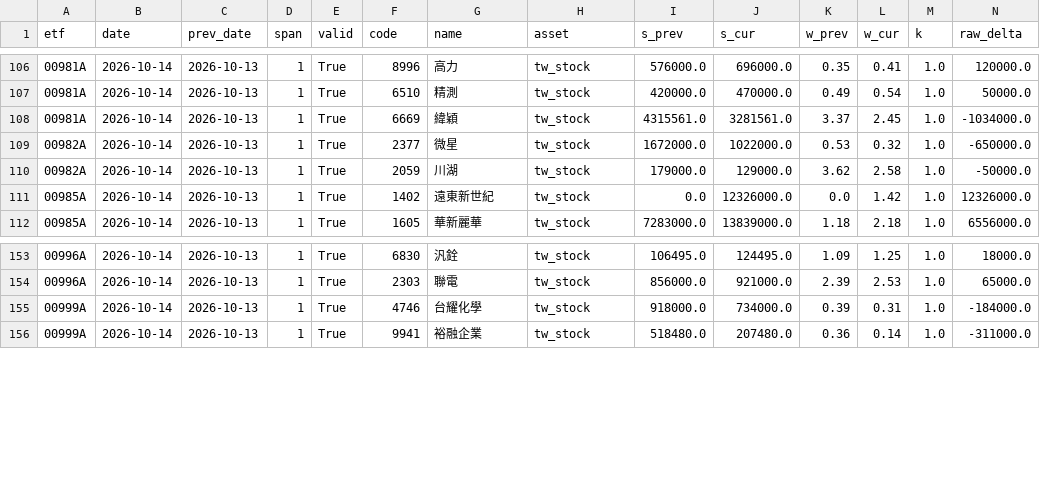
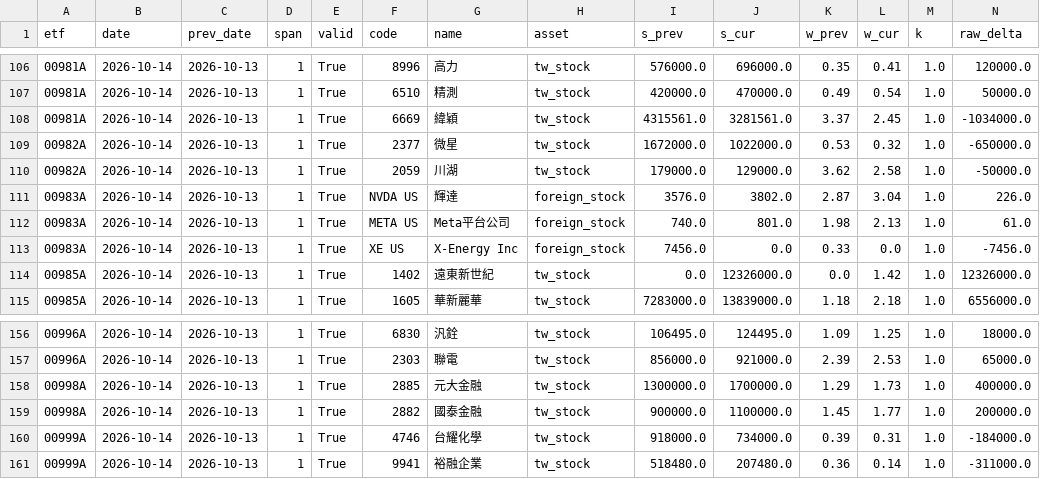
Before and after one commit to Hdinrd/Active-ETF, a CSV file: data/derived/changes_latest.csv, drawn as a sheet; only a part is shown, gaps mark what is left out; rows hold the shown columns only; the diff names each change by its address in the sheet, - before the commit and + after, or states it on an @@ line.

```diff
--- a/data/derived/changes_latest.csv
+++ b/data/derived/changes_latest.csv
+row 111: 00983A | 2026-10-14 | 2026-10-13 | 1 | True | NVDA US | 輝達 | foreign_stock | 3576.0 | 3802.0 | 2.87 | 3.04 | 1.0 | 226.0
+row 112: 00983A | 2026-10-14 | 2026-10-13 | 1 | True | META US | Meta平台公司 | foreign_stock | 740.0 | 801.0 | 1.98 | 2.13 | 1.0 | 61.0
+row 113: 00983A | 2026-10-14 | 2026-10-13 | 1 | True | XE US | X-Energy Inc | foreign_stock | 7456.0 | 0.0 | 0.33 | 0.0 | 1.0 | -7456.0
+row 158: 00998A | 2026-10-14 | 2026-10-13 | 1 | True | 2885 | 元大金融 | tw_stock | 1300000.0 | 1700000.0 | 1.29 | 1.73 | 1.0 | 400000.0
+row 159: 00998A | 2026-10-14 | 2026-10-13 | 1 | True | 2882 | 國泰金融 | tw_stock | 900000.0 | 1100000.0 | 1.45 | 1.77 | 1.0 | 200000.0
```
Also changed, not shown: data/derived/cross_latest.csv, data/derived/etf_flows.csv, 6 other files.
